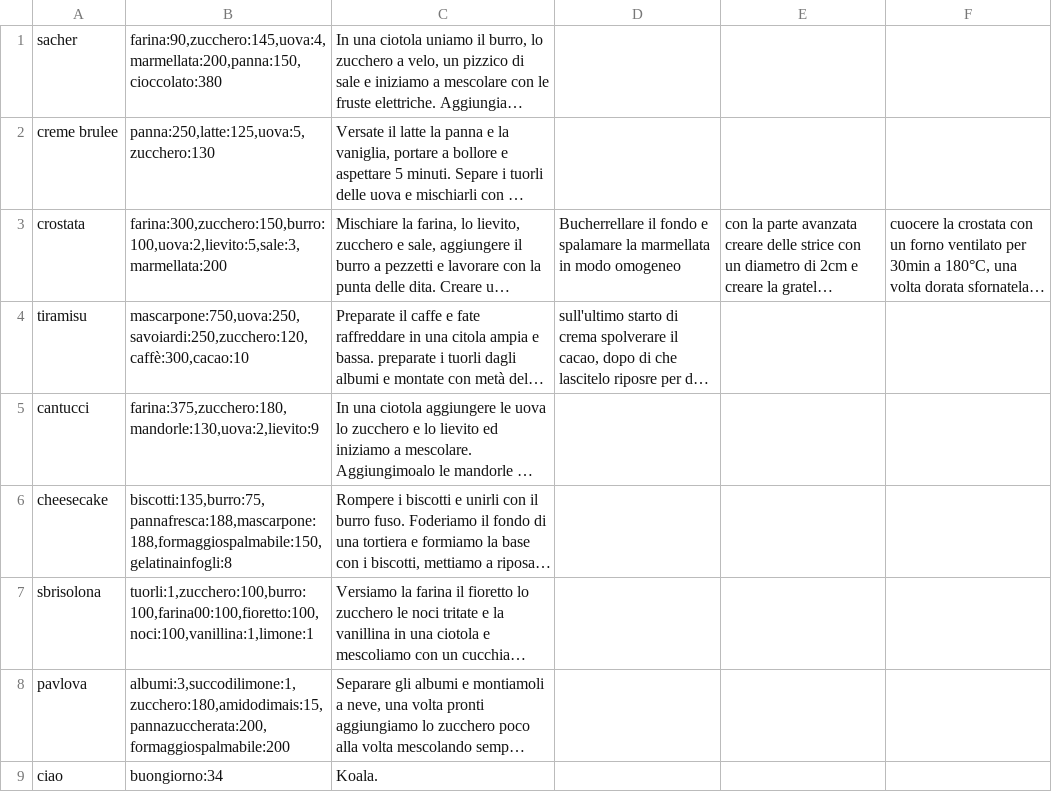
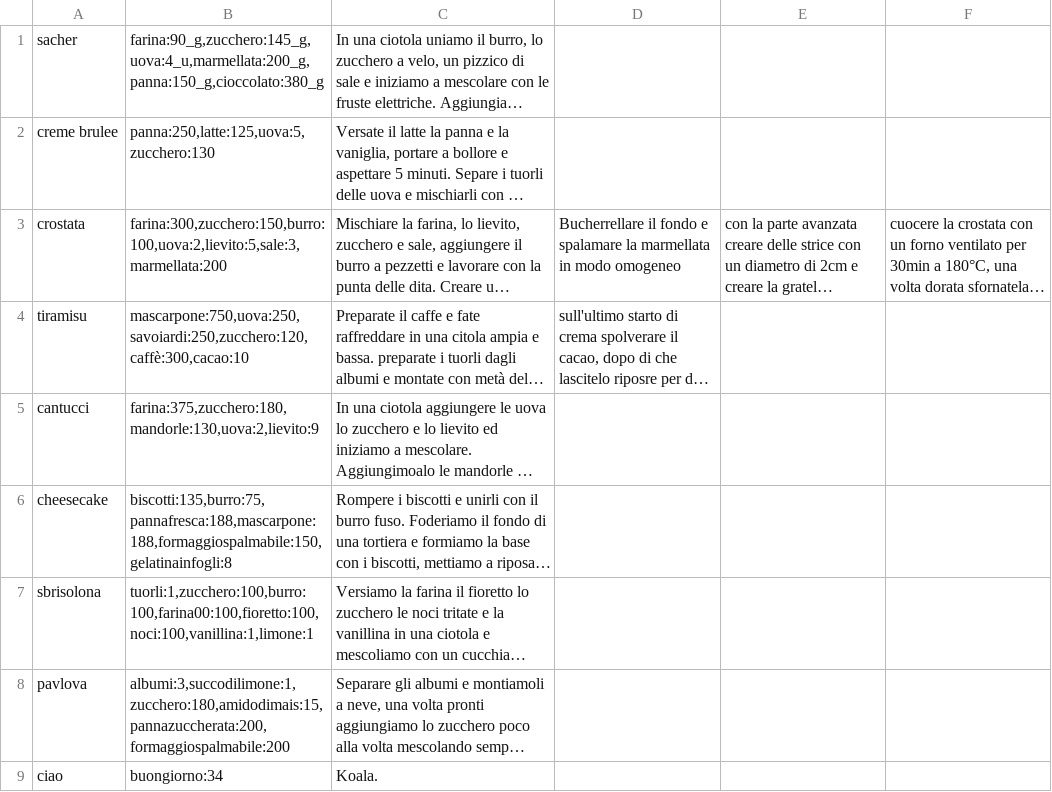
Before and after one commit to SimoneBassanellii/Progetto_C-_-1, a CSV file: Progetto_C++_ 1/ricettario.csv, drawn as a sheet; long unchanged cells end in …; the diff names each change by its address in the sheet, - before the commit and + after, or states it on an @@ line.

```diff
--- a/Progetto_C++_ 1/ricettario.csv
+++ b/Progetto_C++_ 1/ricettario.csv
-B1: farina:90,zucchero:145,uova:4,marmellata:200,panna:150,cioccolato:380
+B1: farina:90_g,zucchero:145_g,uova:4_u,marmellata:200_g,panna:150_g,cioccolato:380_g
```
Also changed, not shown: 5 other files.
